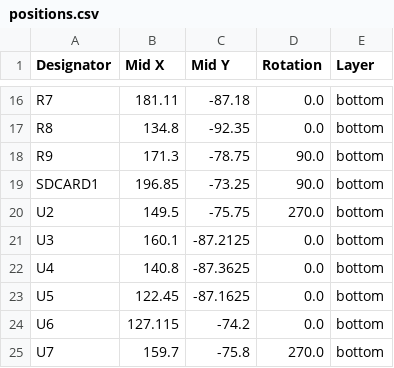
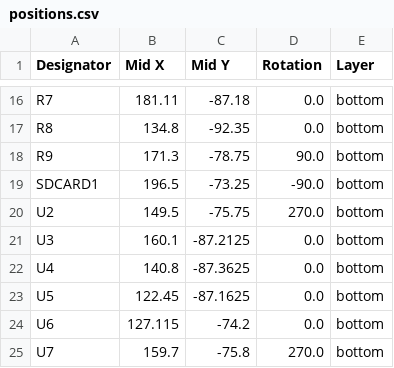
Before and after one commit to dabonetn/ppeb-cr, a CSV file: Sidemount-SlimVersion/Kicad/production/positions.csv, drawn as a sheet; only a part is shown, gaps mark what is left out.

Commit message:
Upload pics / updated production files

```diff
--- a/Sidemount-SlimVersion/Kicad/production/positions.csv
+++ b/Sidemount-SlimVersion/Kicad/production/positions.csv
@@ -18,3 +18,3 @@ R8,134.8,-92.35,0.0,bottom
 R9,171.3,-78.75,90.0,bottom
-SDCARD1,196.85,-73.25,90.0,bottom
+SDCARD1,196.5,-73.25,-90.0,bottom
 U2,149.5,-75.75,270.0,bottom
```
Also changed, not shown: 9 other files.
